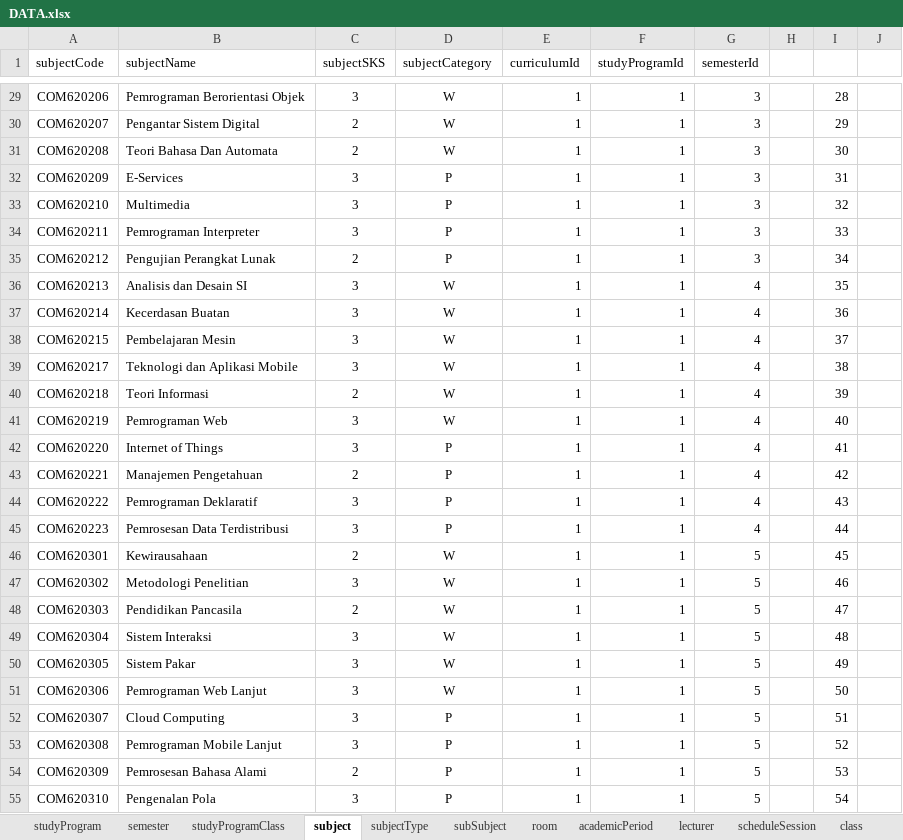
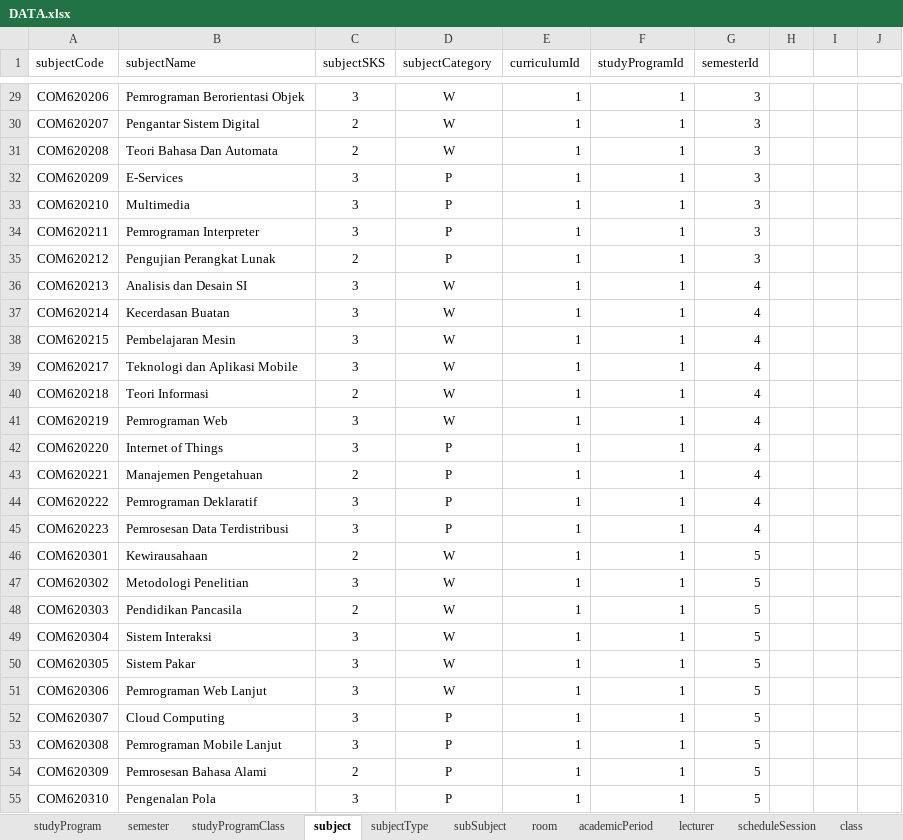
Before and after one commit to Iqbalalh/timetable-schedule, an Excel workbook: public/database/DATA.xlsx, sheet subject, drawn as a sheet; only a part is shown, gaps mark what is left out; values as stored, in another font and other column widths than the file's, no borders; the diff covers the shown part only; the diff names each change by its address in the sheet, - before the commit and + after, or states it on an @@ line.

```diff
--- a/public/database/DATA.xlsx (sheet subject)
+++ b/public/database/DATA.xlsx (sheet subject)
-I29: 28
+I29: (empty)
-I30: 29
+I30: (empty)
-I31: 30
+I31: (empty)
-I32: 31
+I32: (empty)
-I33: 32
+I33: (empty)
-I34: 33
+I34: (empty)
-I35: 34
+I35: (empty)
-I36: 35
+I36: (empty)
-I37: 36
+I37: (empty)
-I38: 37
+I38: (empty)
-I39: 38
+I39: (empty)
-I40: 39
+I40: (empty)
-I41: 40
+I41: (empty)
-I42: 41
+I42: (empty)
-I43: 42
+I43: (empty)
-I44: 43
+I44: (empty)
-I45: 44
+I45: (empty)
-I46: 45
+I46: (empty)
-I47: 46
+I47: (empty)
-I48: 47
+I48: (empty)
-I49: 48
+I49: (empty)
-I50: 49
+I50: (empty)
-I51: 50
+I51: (empty)
-I52: 51
+I52: (empty)
-I53: 52
+I53: (empty)
-I54: 53
+I54: (empty)
-I55: 54
+I55: (empty)
```
Also changed, not shown: 132 edited cells elsewhere in this sheet, sheet class.
